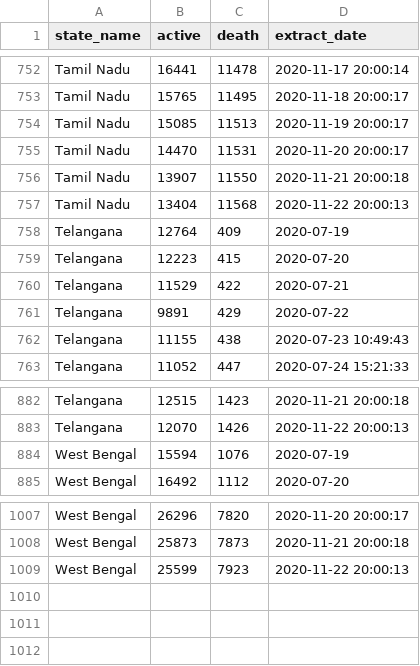
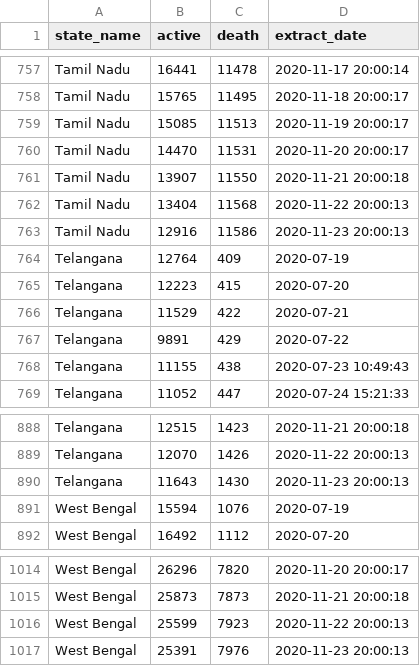
Before and after one commit to robinparriath/RPiWebsite, a CSV file: Datasets/Filtered_Covid19_MoHFW.csv, drawn as a sheet; only a part is shown, gaps mark what is left out; the diff covers the shown part only; the diff names each change by its address in the sheet, - before the commit and + after, or states it on an @@ line.

```diff
--- a/Datasets/Filtered_Covid19_MoHFW.csv
+++ b/Datasets/Filtered_Covid19_MoHFW.csv
+row 763: Tamil Nadu | 12916 | 11586 | 2020-11-23 20:00:13
+row 890: Telangana | 11643 | 1430 | 2020-11-23 20:00:13
+row 1017: West Bengal | 25391 | 7976 | 2020-11-23 20:00:13
```
Also changed, not shown: 5 added rows elsewhere in this file, Datasets/Filtered_Covid19_OWiD.csv, Datasets/Final_Covid19_MoHFW.csv, 2 other files.
